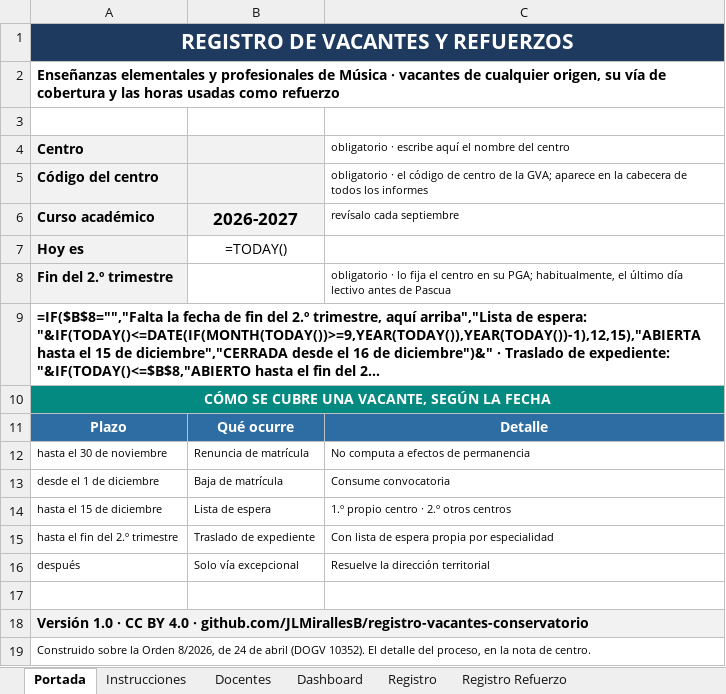
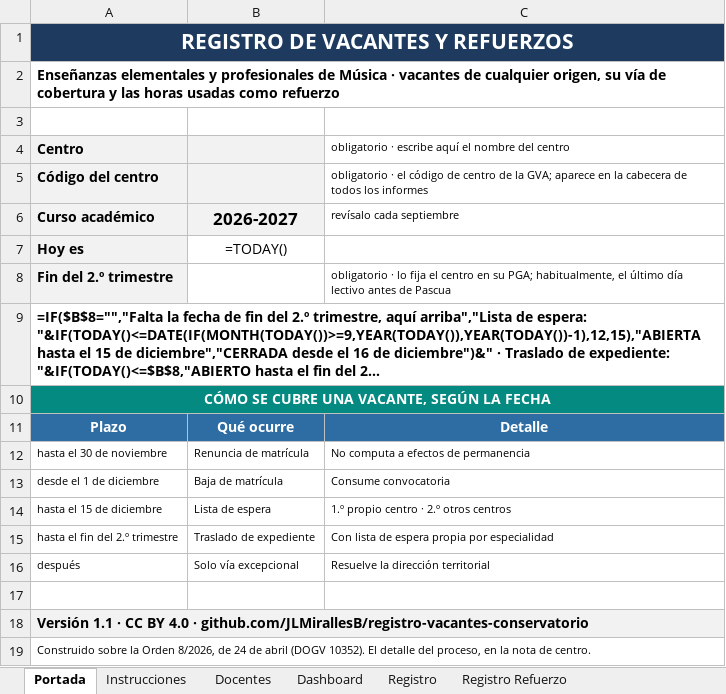
Before and after one commit to JLMirallesB/registro-vacantes-conservatorio, an Excel workbook: registro-vacantes-conservatorio.xlsx, sheet Portada, drawn as a sheet; long unchanged cells end in …; values as stored, in another font and other column widths than the file's, no borders; formulas without a stored value are shown as written; conditional formats not drawn; the diff names each change by its address in the sheet, - before the commit and + after, or states it on an @@ line.

```diff
--- a/registro-vacantes-conservatorio.xlsx (sheet Portada)
+++ b/registro-vacantes-conservatorio.xlsx (sheet Portada)
-A18: Versión 1.0 · CC…
+A18: Versión 1.1 · CC…
```
Also changed, not shown: sheet Instrucciones, sheet Dashboard, sheet Contador Refuerzo, 1 other file.
